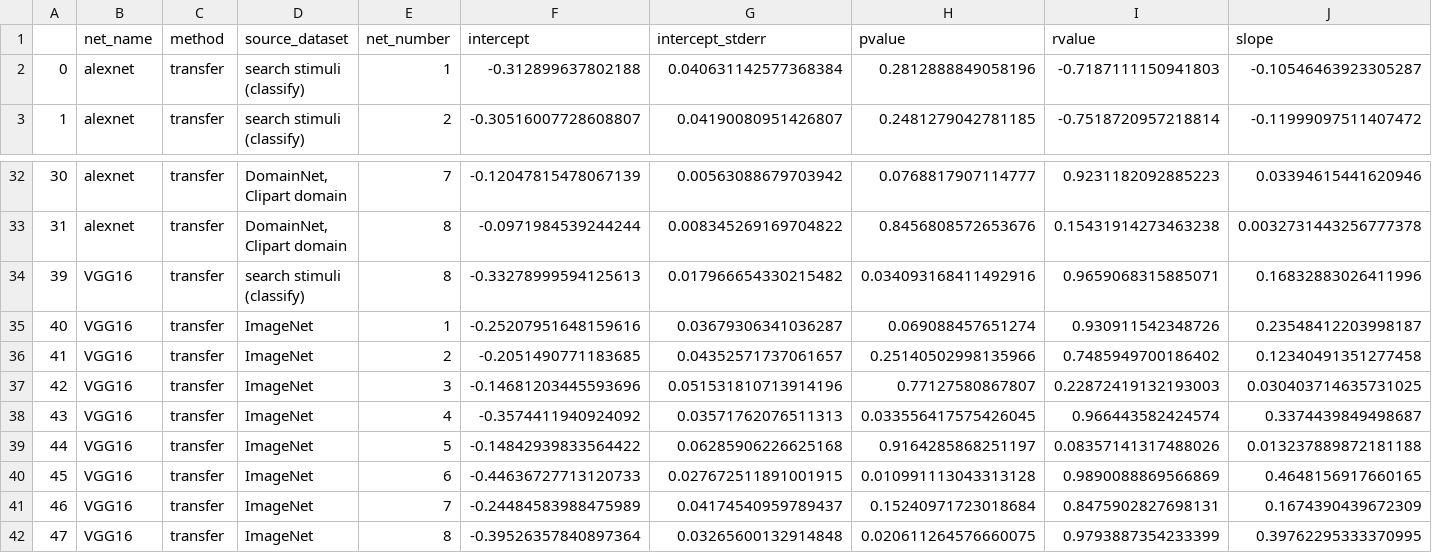
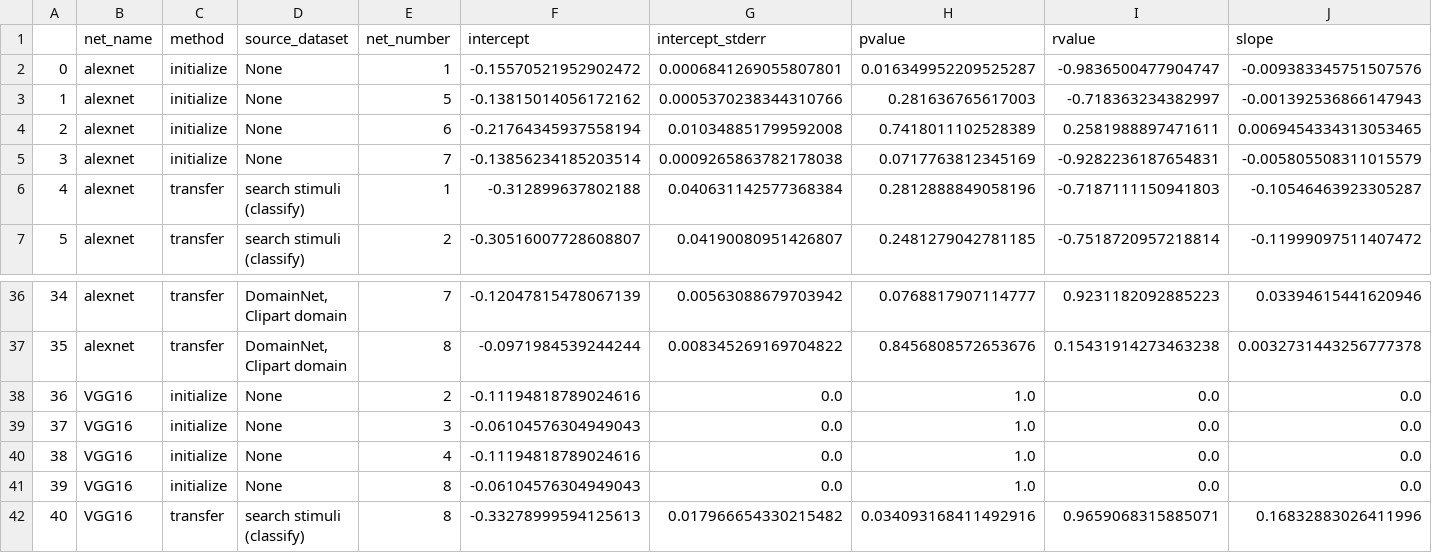
Before and after one commit to NickleDave/Nicholson-Prinz-JOV-DNNs-bio-vis, a CSV file: results/searchstims/source_data/discriminability/slopes_rvg.csv, drawn as a sheet; only a part is shown, gaps mark what is left out; the shorter side is filled out with more unchanged rows; addresses are those after the commit; rows hold the shown columns only; the diff names each change by its address in the sheet, - before the commit and + after, or states it on an @@ line.

```diff
--- a/results/searchstims/source_data/discriminability/slopes_rvg.csv
+++ b/results/searchstims/source_data/discriminability/slopes_rvg.csv
+row 2: 0 | alexnet | initialize | None | 1 | -0.15570521952902472 | 0.0006841269055807801 | 0.016349952209525287 | -0.9836500477904747 | -0.009383345751507576
+row 3: 1 | alexnet | initialize | None | 5 | -0.13815014056172162 | 0.0005370238344310766 | 0.281636765617003 | -0.718363234382997 | -0.001392536866147943
+row 4: 2 | alexnet | initialize | None | 6 | -0.21764345937558194 | 0.010348851799592008 | 0.7418011102528389 | 0.2581988897471611 | 0.0069454334313053465
+row 5: 3 | alexnet | initialize | None | 7 | -0.13856234185203514 | 0.0009265863782178038 | 0.0717763812345169 | -0.9282236187654831 | -0.005805508311015579
@@ column A renumbered from row 6 down @@
+row 38: 36 | VGG16 | initialize | None | 2 | -0.11194818789024616 | 0.0 | 1.0 | 0.0 | 0.0
+row 39: 37 | VGG16 | initialize | None | 3 | -0.06104576304949043 | 0.0 | 1.0 | 0.0 | 0.0
+row 40: 38 | VGG16 | initialize | None | 4 | -0.11194818789024616 | 0.0 | 1.0 | 0.0 | 0.0
+row 41: 39 | VGG16 | initialize | None | 8 | -0.06104576304949043 | 0.0 | 1.0 | 0.0 | 0.0
```
Also changed, not shown: results/searchstims/source_data/discriminability/fits_rvg.csv, results/searchstims/source_data/discriminability/slopes_agg_rvg.csv, 5 other files.
